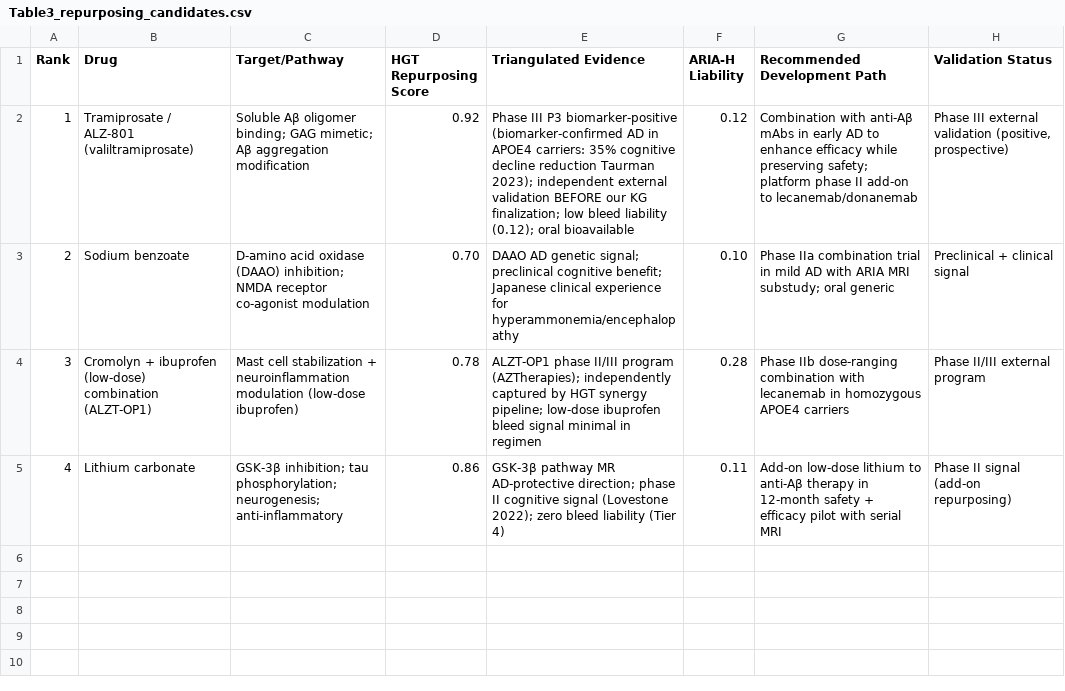
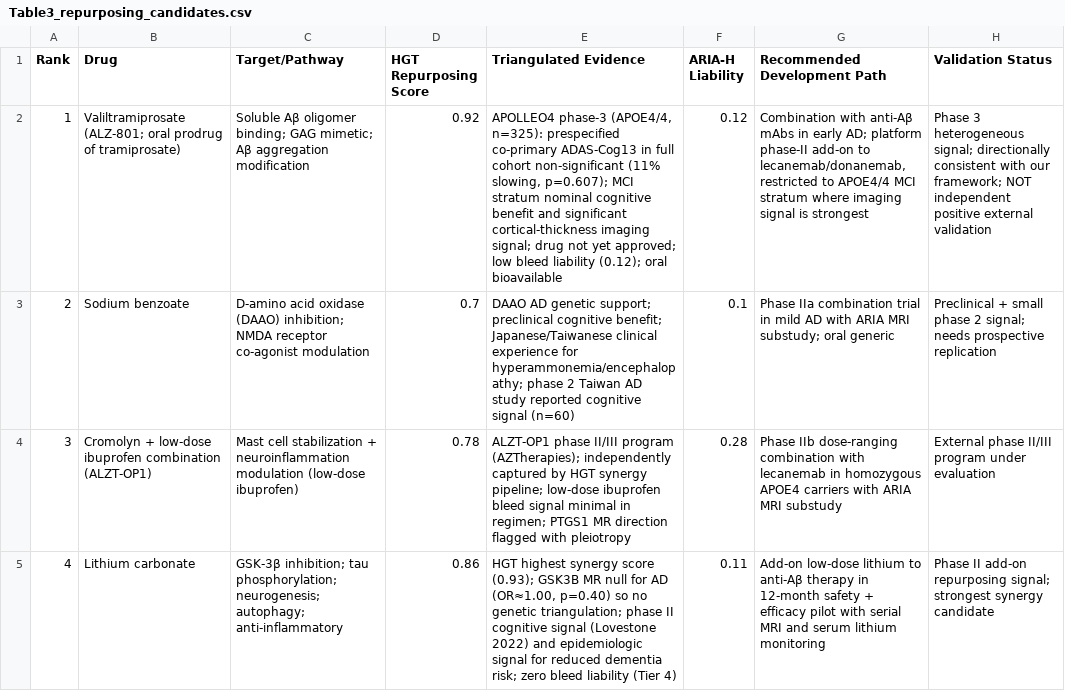
Before and after one commit to fuxj/ad_antiab_kg, a CSV file: tables/Table3_repurposing_candidates.csv, drawn as a sheet; the diff names each change by its address in the sheet, - before the commit and + after, or states it on an @@ line.

```diff
--- a/tables/Table3_repurposing_candidates.csv
+++ b/tables/Table3_repurposing_candidates.csv
-B2 (Drug): Tramiprosate / ALZ-801 (valiltramiprosate)
+B2 (Drug): Valiltramiprosate (ALZ-801; oral prodrug of tramiprosate)
-E2 (Triangulated Evidence): Phase III P3 biomarker-positive (biomarker-confirmed AD in APOE4 carriers: 35% cognitive decline reduction Taurman 2023); independent external validation BEFORE our KG finalization; low bleed…
+E2 (Triangulated Evidence): APOLLEO4 phase-3 (APOE4/4, n=325): prespecified co-primary ADAS-Cog13 in full cohort non-significant (11% slowing, p=0.607); MCI stratum nominal cognitive benefit and significant cortical-thickness imaging signal; drug not yet approved; low bleed…
-G2 (Recommended Development Path): …in early AD to enhance efficacy while preserving safety; platform phase II add-on to lecanemab/donanemab
+G2 (Recommended Development Path): …in early AD; platform phase-II add-on to lecanemab/donanemab, restricted to APOE4/4 MCI stratum where imaging signal is strongest
-H2 (Validation Status): Phase III external validation (positive, prospective)
+H2 (Validation Status): Phase 3 heterogeneous signal; directionally consistent with our framework; NOT independent positive external validation
-D3 (HGT Repurposing Score): 0.70
+D3 (HGT Repurposing Score): 0.7
-E3 (Triangulated Evidence): …AD genetic signal; preclinical cognitive benefit; Japanese clinical experience for hyperammonemia/encephalopathy
+E3 (Triangulated Evidence): …AD genetic support; preclinical cognitive benefit; Japanese/Taiwanese clinical experience for hyperammonemia/encephalopathy; phase 2 Taiwan AD study reported cognitive signal (n=60)
-F3 (ARIA-H Liability): 0.10
+F3 (ARIA-H Liability): 0.1
-H3 (Validation Status): Preclinical + clinical signal
+H3 (Validation Status): Preclinical + small phase 2 signal; needs prospective replication
-B4 (Drug): Cromolyn + ibuprofen (low-dose) combination (ALZT-OP1)
+B4 (Drug): Cromolyn + low-dose ibuprofen combination (ALZT-OP1)
-E4 (Triangulated Evidence): …minimal in regimen
+E4 (Triangulated Evidence): …minimal in regimen; PTGS1 MR direction flagged with pleiotropy
-G4 (Recommended Development Path): …APOE4 carriers
+G4 (Recommended Development Path): …APOE4 carriers with ARIA MRI substudy
-H4 (Validation Status): Phase II/III external program
+H4 (Validation Status): External phase II/III program under evaluation
-C5 (Target/Pathway): …phosphorylation; neurogenesis; anti-inflammatory
+C5 (Target/Pathway): …phosphorylation; neurogenesis; autophagy; anti-inflammatory
-E5 (Triangulated Evidence): GSK-3β pathway MR AD-protective direction; phase II cognitive signal (Lovestone 2022); zero bleed…
+E5 (Triangulated Evidence): HGT highest synergy score (0.93); GSK3B MR null for AD (OR≈1.00, p=0.40) so no genetic triangulation; phase II cognitive signal (Lovestone 2022) and epidemiologic signal for reduced dementia risk; zero bleed…
-G5 (Recommended Development Path): …serial MRI
+G5 (Recommended Development Path): …serial MRI and serum lithium monitoring
-H5 (Validation Status): Phase II signal (add-on repurposing)
+H5 (Validation Status): Phase II add-on repurposing signal; strongest synergy candidate
```
Also changed, not shown: tables/Table1_ARIA_risk_stratification.csv, 9 other files.
